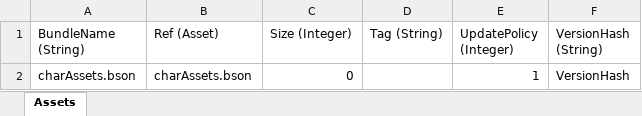
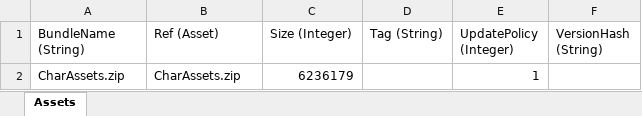
Before and after one commit to stu43005/sdorica-wiki-bot, an Excel workbook: client_gamedata/charAssets.xlsx, sheet Assets, drawn as a sheet; values as stored, in another font and other column widths than the file's, no borders; removed rows and columns are numbered as before the commit, all else as after; the diff names each change by its address in the sheet, - before the commit and + after, or states it on an @@ line.

```diff
--- a/client_gamedata/charAssets.xlsx (sheet Assets)
+++ b/client_gamedata/charAssets.xlsx (sheet Assets)
-row 2: charAssets.bson | charAssets.bson | 0 |  | 1 | VersionHash
+row 2: CharAssets.zip | CharAssets.zip | 6236179 |  | 1
```
Also changed, not shown: client_gamedata/ios/iosExp.xlsx, client_gamedata/ios/settings.xlsx, 18 other files.
